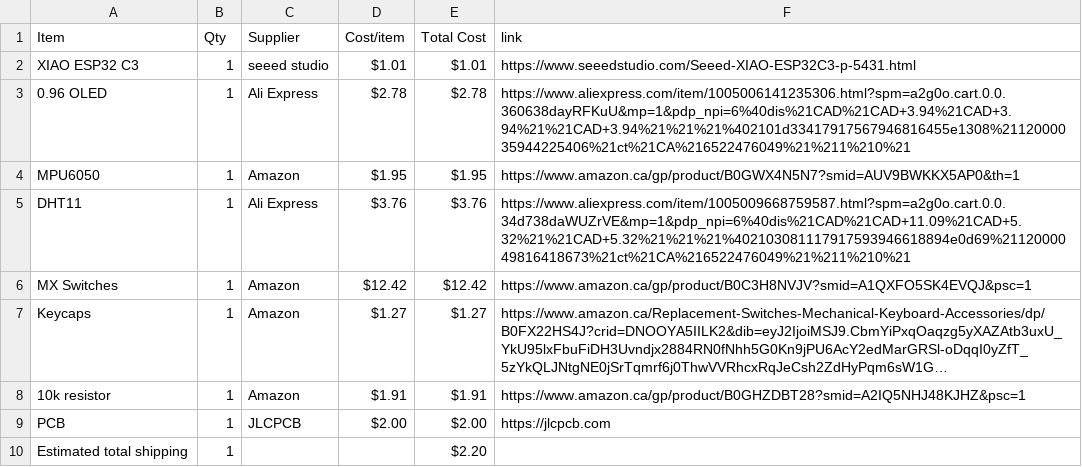
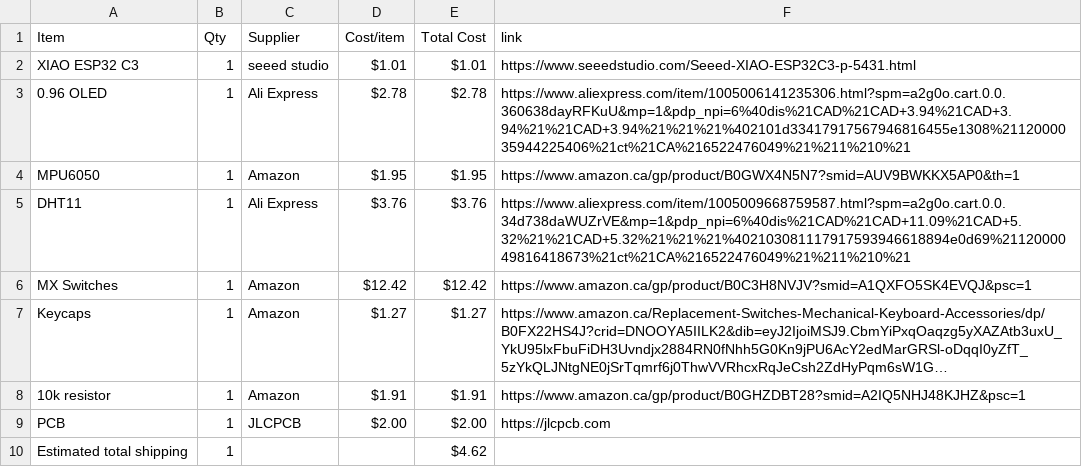
Before and after one commit to anshvirmani31-bit/Starbie, a CSV file: BOM.csv, drawn as a sheet; long unchanged cells end in …; the diff names each change by its address in the sheet, - before the commit and + after, or states it on an @@ line.

Commit message:
Sync Starbie from Half Life

```diff
--- a/BOM.csv
+++ b/BOM.csv
-E10 (Total Cost): $2.20
+E10 (Total Cost): $4.62
```
